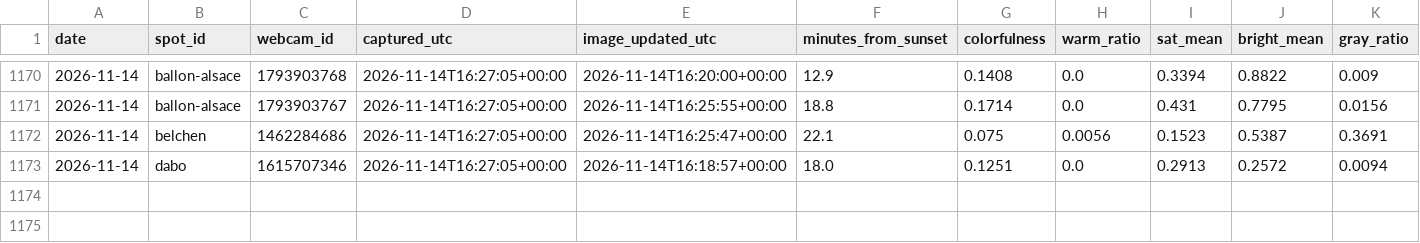
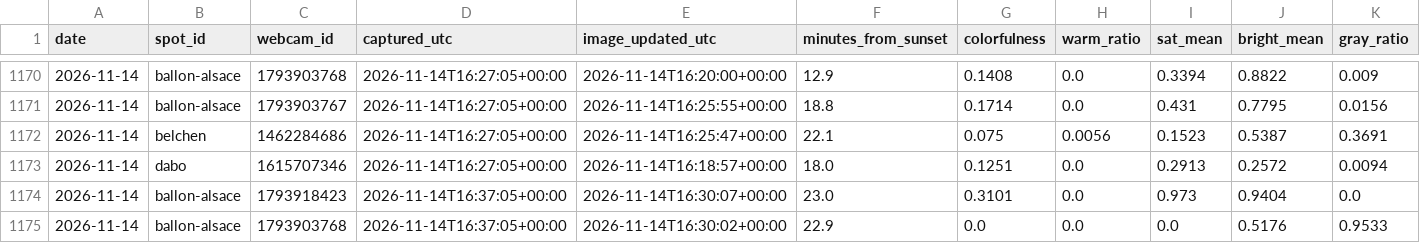
Before and after one commit to Ratila67/abendrot, a CSV file: data/truth/captures.csv, drawn as a sheet; only a part is shown, gaps mark what is left out; rows hold the shown columns only; the diff names each change by its address in the sheet, - before the commit and + after, or states it on an @@ line.

Commit message:
vérité terrain : captures 2026-11-14 16:37

```diff
--- a/data/truth/captures.csv
+++ b/data/truth/captures.csv
+row 1174: 2026-11-14 | ballon-alsace | 1793918423 | 2026-11-14T16:37:05+00:00 | 2026-11-14T16:30:07+00:00 | 23.0 | 0.3101 | 0.0 | 0.973 | 0.9404 | 0.0
+row 1175: 2026-11-14 | ballon-alsace | 1793903768 | 2026-11-14T16:37:05+00:00 | 2026-11-14T16:30:02+00:00 | 22.9 | 0.0 | 0.0 | 0.0 | 0.5176 | 0.9533
```
Also changed, not shown: data/truth/fetches.csv, data/truth/observations.csv.
